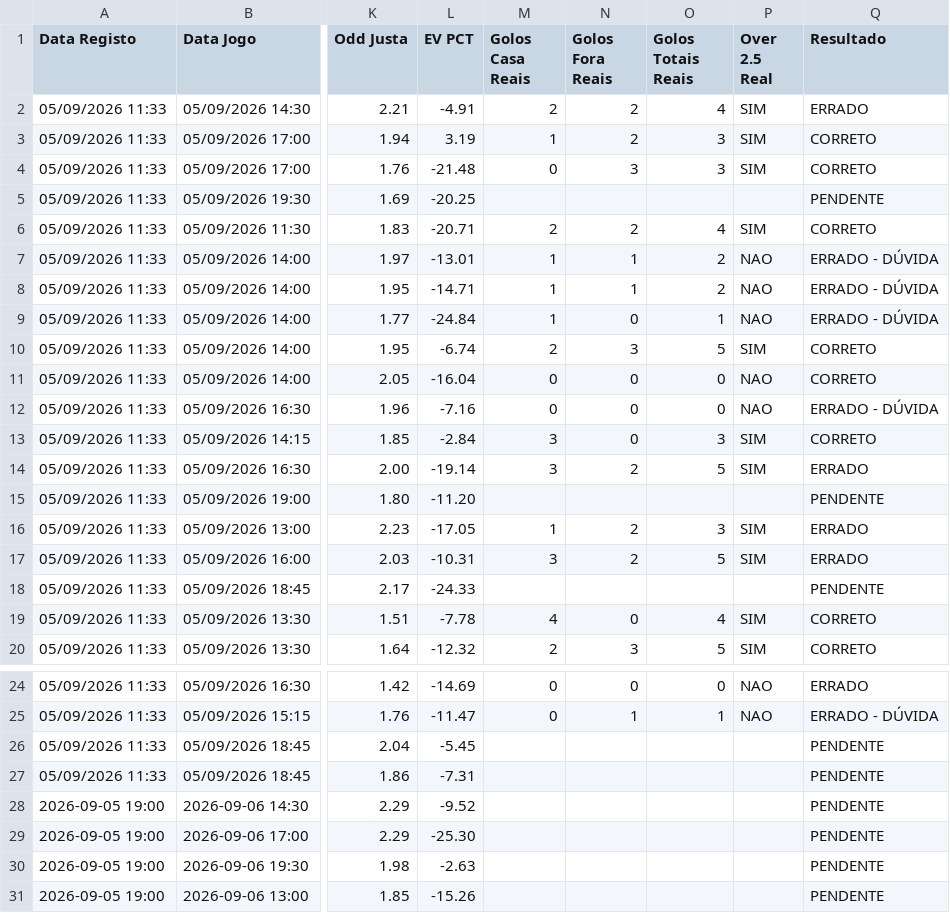
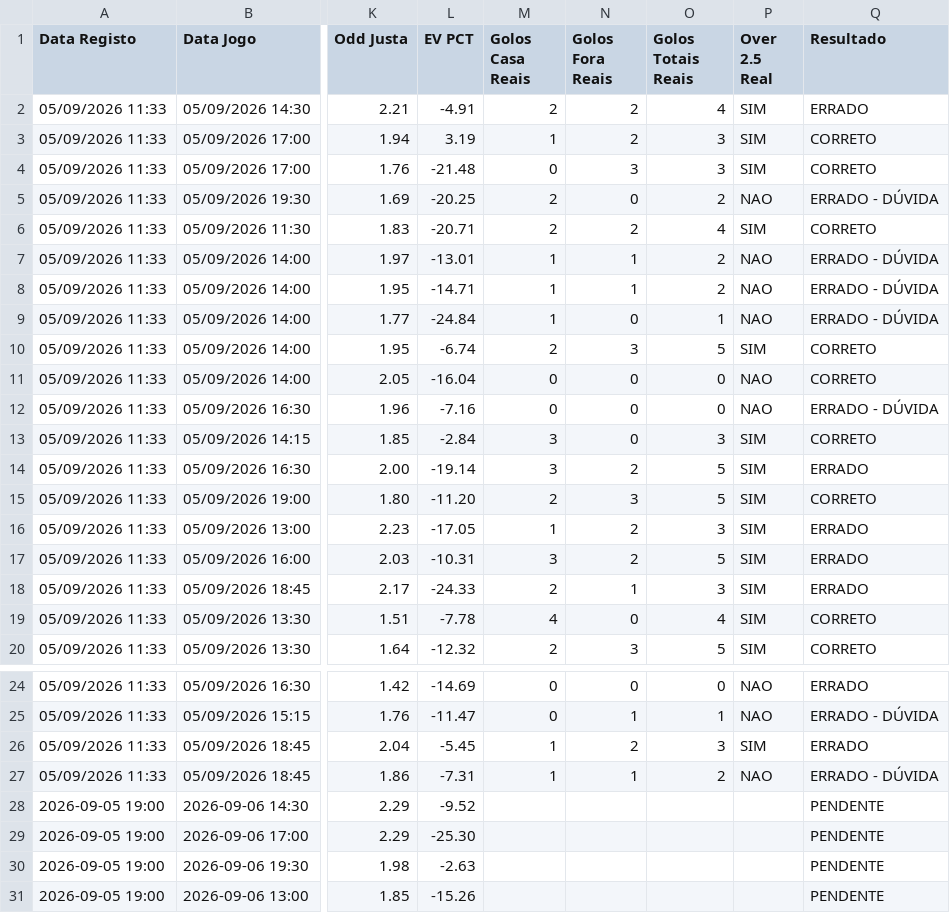
Before and after one commit to andrecc25/bot_apostad, a CSV file: analise_modelo.csv, drawn as a sheet; only a part is shown, gaps mark what is left out; the diff names each change by its address in the sheet, - before the commit and + after, or states it on an @@ line.

Commit message:
Add files via upload

```diff
--- a/analise_modelo.csv
+++ b/analise_modelo.csv
-M5 (Golos Casa Reais): (empty)
+M5 (Golos Casa Reais): 2
-N5 (Golos Fora Reais): (empty)
+N5 (Golos Fora Reais): 0
-O5 (Golos Totais Reais): (empty)
+O5 (Golos Totais Reais): 2
-P5 (Over 2.5 Real): (empty)
+P5 (Over 2.5 Real): NAO
-Q5 (Resultado): PENDENTE
+Q5 (Resultado): ERRADO - DÚVIDA
-M15 (Golos Casa Reais): (empty)
+M15 (Golos Casa Reais): 2
-N15 (Golos Fora Reais): (empty)
+N15 (Golos Fora Reais): 3
-O15 (Golos Totais Reais): (empty)
+O15 (Golos Totais Reais): 5
-P15 (Over 2.5 Real): (empty)
+P15 (Over 2.5 Real): SIM
-Q15 (Resultado): PENDENTE
+Q15 (Resultado): CORRETO
-M18 (Golos Casa Reais): (empty)
+M18 (Golos Casa Reais): 2
-N18 (Golos Fora Reais): (empty)
+N18 (Golos Fora Reais): 1
-O18 (Golos Totais Reais): (empty)
+O18 (Golos Totais Reais): 3
-P18 (Over 2.5 Real): (empty)
+P18 (Over 2.5 Real): SIM
-Q18 (Resultado): PENDENTE
+Q18 (Resultado): ERRADO
-M26:M27 (Golos Casa Reais): (empty)
+M26:M27 (Golos Casa Reais): 1
-N26 (Golos Fora Reais): (empty)
+N26 (Golos Fora Reais): 2
-O26 (Golos Totais Reais): (empty)
+O26 (Golos Totais Reais): 3
-P26 (Over 2.5 Real): (empty)
+P26 (Over 2.5 Real): SIM
-Q26 (Resultado): PENDENTE
+Q26 (Resultado): ERRADO
-N27 (Golos Fora Reais): (empty)
+N27 (Golos Fora Reais): 1
-O27 (Golos Totais Reais): (empty)
+O27 (Golos Totais Reais): 2
-P27 (Over 2.5 Real): (empty)
+P27 (Over 2.5 Real): NAO
-Q27 (Resultado): PENDENTE
+Q27 (Resultado): ERRADO - DÚVIDA
```
